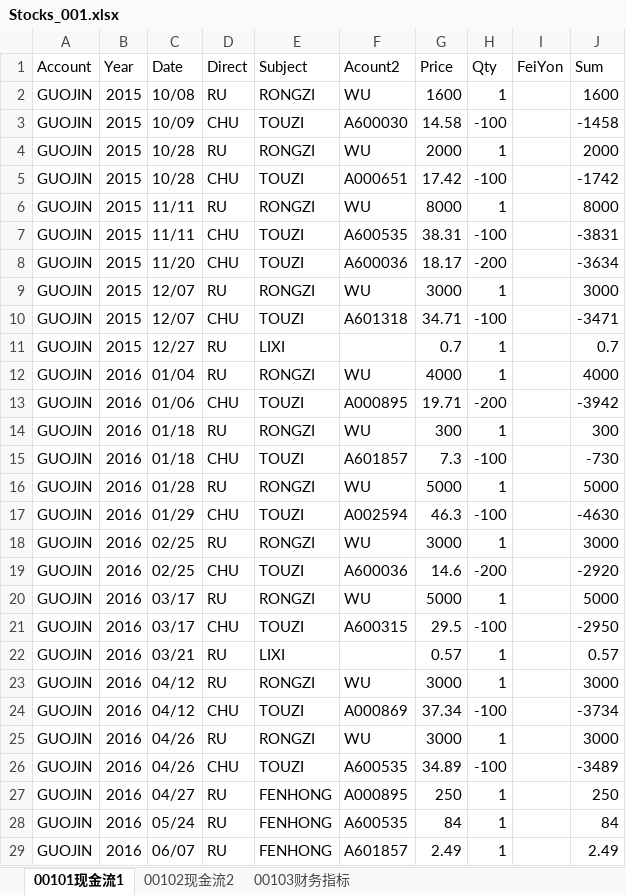
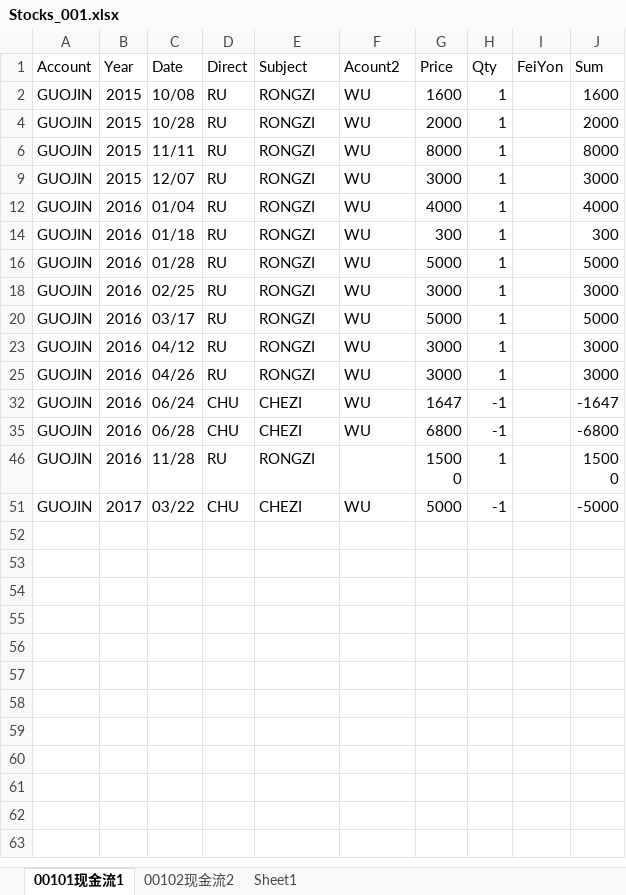
Before and after one commit to stockbrother/daydayup, an Excel workbook: stocks/Stocks_001.xlsx, sheet 00101现金流1, drawn as a sheet; only a part is shown; the shorter side is filled out with more unchanged rows; values as stored, in another font and other column widths than the file's, no borders; the diff covers the shown part only; the diff names each change by its address in the sheet, - before the commit and + after, or states it on an @@ line.

```diff
--- a/stocks/Stocks_001.xlsx (sheet 00101现金流1)
+++ b/stocks/Stocks_001.xlsx (sheet 00101现金流1)
-sheet tab: 00103财务指标
+sheet tab: Sheet1
@@ row 3 hidden: GUOJIN | 2015 | 10/09 | CHU | TOUZI | A600030 | 14.58 | -100 |  | -1458 @@
@@ row 5 hidden: GUOJIN | 2015 | 10/28 | CHU | TOUZI | A000651 | 17.42 | -100 |  | -1742 @@
@@ row 7 hidden: GUOJIN | 2015 | 11/11 | CHU | TOUZI | A600535 | 38.31 | -100 |  | -3831 @@
@@ row 8 hidden: GUOJIN | 2015 | 11/20 | CHU | TOUZI | A600036 | 18.17 | -200 |  | -3634 @@
@@ row 10 hidden: GUOJIN | 2015 | 12/07 | CHU | TOUZI | A601318 | 34.71 | -100 |  | -3471 @@
@@ row 11 hidden: GUOJIN | 2015 | 12/27 | RU | LIXI |  | 0.7 | 1 |  | 0.7 @@
@@ row 13 hidden: GUOJIN | 2016 | 01/06 | CHU | TOUZI | A000895 | 19.71 | -200 |  | -3942 @@
@@ row 15 hidden: GUOJIN | 2016 | 01/18 | CHU | TOUZI | A601857 | 7.3 | -100 |  | -730 @@
@@ row 17 hidden: GUOJIN | 2016 | 01/29 | CHU | TOUZI | A002594 | 46.3 | -100 |  | -4630 @@
@@ row 19 hidden: GUOJIN | 2016 | 02/25 | CHU | TOUZI | A600036 | 14.6 | -200 |  | -2920 @@
@@ row 21 hidden: GUOJIN | 2016 | 03/17 | CHU | TOUZI | A600315 | 29.5 | -100 |  | -2950 @@
@@ row 22 hidden: GUOJIN | 2016 | 03/21 | RU | LIXI |  | 0.57 | 1 |  | 0.57 @@
@@ row 24 hidden: GUOJIN | 2016 | 04/12 | CHU | TOUZI | A000869 | 37.34 | -100 |  | -3734 @@
@@ row 26 hidden: GUOJIN | 2016 | 04/26 | CHU | TOUZI | A600535 | 34.89 | -100 |  | -3489 @@
@@ row 27 hidden: GUOJIN | 2016 | 04/27 | RU | FENHONG | A000895 | 250 | 1 |  | 250 @@
@@ row 28 hidden: GUOJIN | 2016 | 05/24 | RU | FENHONG | A600535 | 84 | 1 |  | 84 @@
@@ row 29 hidden: GUOJIN | 2016 | 06/07 | RU | FENHONG | A601857 | 2.49 | 1 |  | 2.49 @@
```
Also changed, not shown: 5 removed rows and 19 hidden or unhidden rows elsewhere in this sheet, sheet 00102现金流2, formulas that keep their value, hidden cells.
